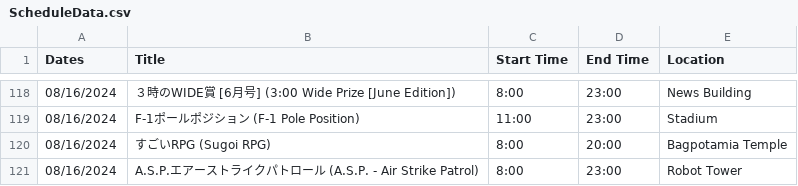
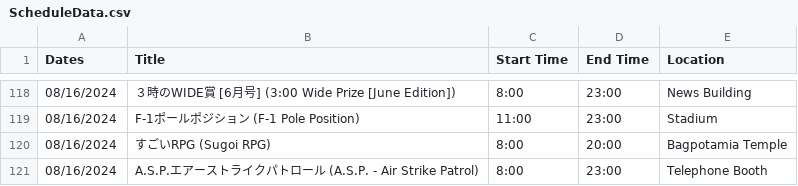
Before and after one commit to SatellaviewPlus/satellaviewplus.github.io, a CSV file: august/ScheduleData.csv, drawn as a sheet; only a part is shown, gaps mark what is left out.

Commit message:
Update ScheduleData.csv

```diff
--- a/august/ScheduleData.csv
+++ b/august/ScheduleData.csv
@@ -120,2 +120,2 @@ Dates;Title;Start Time;End Time;Location
 08/16/2024;すごいRPG (Sugoi RPG);8:00;20:00;Bagpotamia Temple
-08/16/2024;A.S.P.エアーストライクパトロール (A.S.P. - Air Strike Patrol);8:00;23:00;Robot Tower
+08/16/2024;A.S.P.エアーストライクパトロール (A.S.P. - Air Strike Patrol);8:00;23:00;Telephone Booth
```
